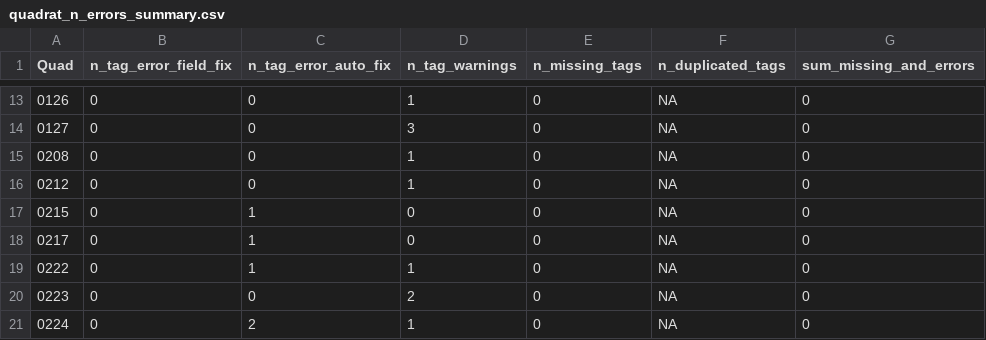
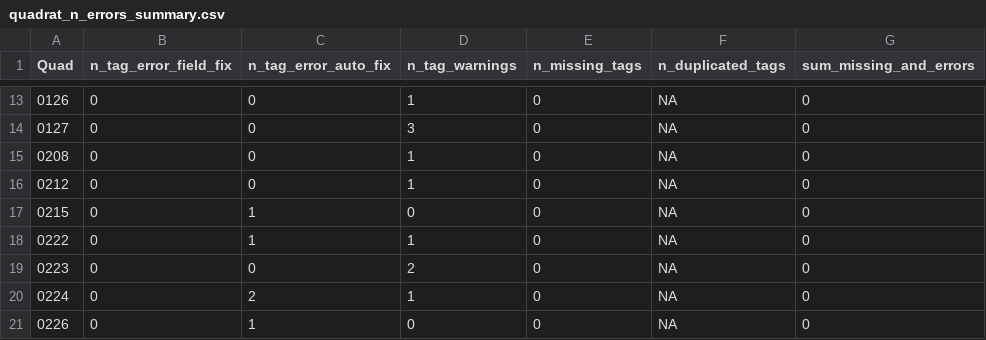
Before and after one commit to SCBI-ForestGEO/SCBImortality, a CSV file: testthat/reports/quadrat_n_errors_summary.csv, drawn as a sheet; only a part is shown, gaps mark what is left out; the shorter side is filled out with more unchanged rows; the diff names each change by its address in the sheet, - before the commit and + after, or states it on an @@ line.

```diff
--- a/testthat/reports/quadrat_n_errors_summary.csv
+++ b/testthat/reports/quadrat_n_errors_summary.csv
-row 18: 0217 | 0 | 1 | 0 | 0 | NA | 0
```
Also changed, not shown: testthat/reports/will_auto_fix/will_auto_fix_error_file.csv, 2 other files.
